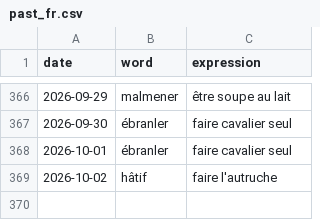
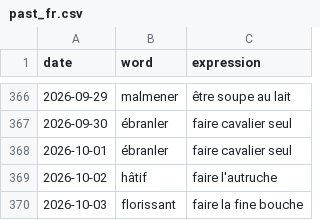
Before and after one commit to StaubOliver/wow, a CSV file: past_fr.csv, drawn as a sheet; only a part is shown, gaps mark what is left out.

```diff
--- a/past_fr.csv
+++ b/past_fr.csv
@@ -369 +369,2 @@ date;word;expression
 2026-10-02;hâtif;faire l'autruche
+2026-10-03;florissant;faire la fine bouche
```
Also changed, not shown: past.csv, 2 other files.
